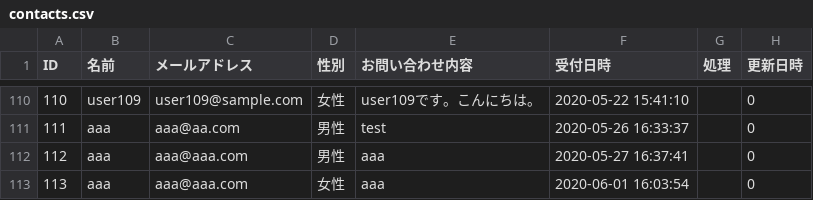
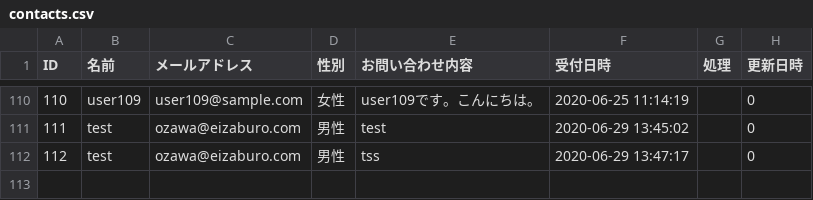
Before and after one commit to ozawa-etco/admins, a CSV file: contacts.csv, drawn as a sheet; only a part is shown, gaps mark what is left out; the diff covers the shown part only.

```diff
--- a/contacts.csv
+++ b/contacts.csv
@@ -110,4 +110,3 @@
-110,user109,user109@sample.com,女性,user109です。こんにちは。,"2020-05-22 15:41:10",,0
-111,aaa,aaa@aa.com,男性,test,"2020-05-26 16:33:37",,0
-112,aaa,aaa@aaa.com,男性,aaa,"2020-05-27 16:37:41",,0
-113,aaa,aaa@aaa.com,女性,aaa,"2020-06-01 16:03:54",,0
+110,user109,user109@sample.com,女性,user109です。こんにちは。,"2020-06-25 11:14:19",,0
+111,test,ozawa@eizaburo.com,男性,test,"2020-06-29 13:45:02",,0
+112,test,ozawa@eizaburo.com,男性,tss,"2020-06-29 13:47:17",,0
```
Also changed, not shown: 170 edited cells elsewhere in this file, 2 other files.
